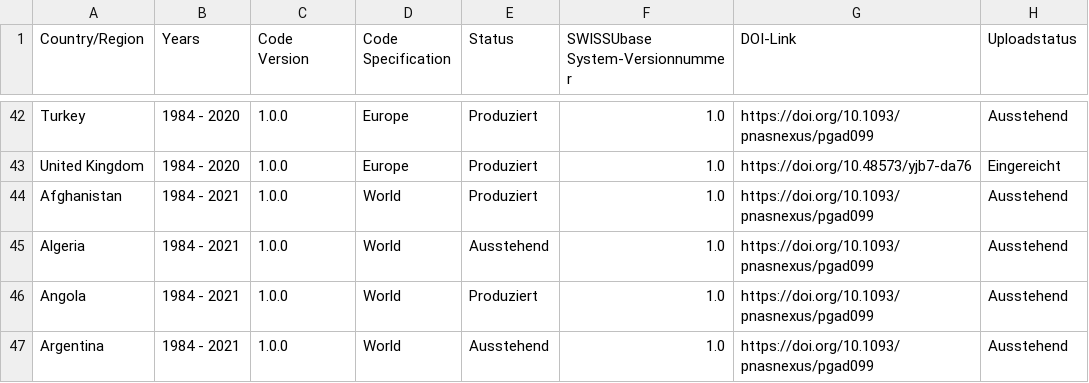
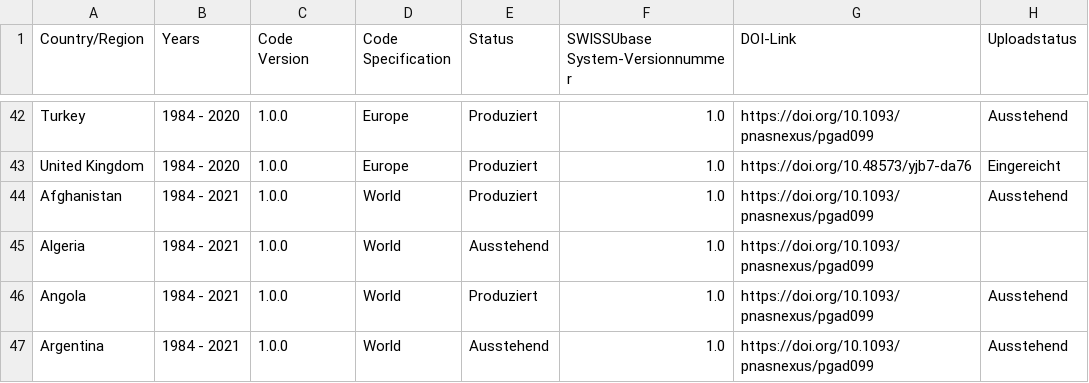
Before and after one commit to plehnert/surfacegroups, a CSV file: DOI_List_SWISSUbase.csv, drawn as a sheet; only a part is shown, gaps mark what is left out.

Commit message:
Update DOI_List_SWISSUbase.csv

```diff
--- a/DOI_List_SWISSUbase.csv
+++ b/DOI_List_SWISSUbase.csv
@@ -44,3 +44,3 @@ United Kingdom,1984 - 2020,1.0.0,Europe,Produziert,1.0,https://doi.org/10.48573/
 Afghanistan,1984 - 2021,1.0.0,World,Produziert,1.0,https://doi.org/10.1093/pnasnexus/pgad099,Ausstehend
-Algeria,1984 - 2021,1.0.0,World,Ausstehend,1.0,https://doi.org/10.1093/pnasnexus/pgad099,Ausstehend
+Algeria,1984 - 2021,1.0.0,World,Ausstehend,1.0,https://doi.org/10.1093/pnasnexus/pgad099,
 Angola,1984 - 2021,1.0.0,World,Produziert,1.0,https://doi.org/10.1093/pnasnexus/pgad099,Ausstehend
```
